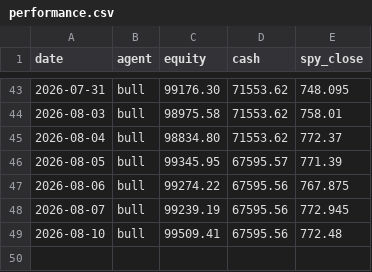
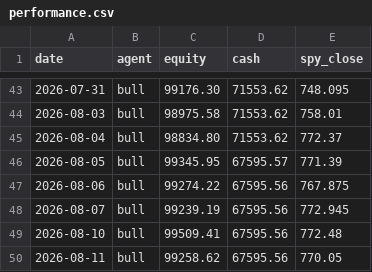
Before and after one commit to kJithender/CLAUDE-TRADING, a CSV file: memory/performance.csv, drawn as a sheet; only a part is shown, gaps mark what is left out; the diff names each change by its address in the sheet, - before the commit and + after, or states it on an @@ line.

```diff
--- a/memory/performance.csv
+++ b/memory/performance.csv
+row 50: 2026-08-11 | bull | 99258.62 | 67595.56 | 770.05
```
Also changed, not shown: 2 other files.
